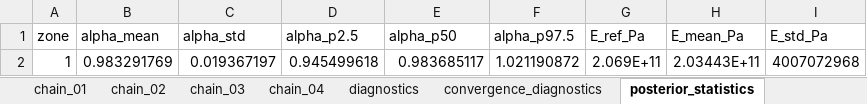
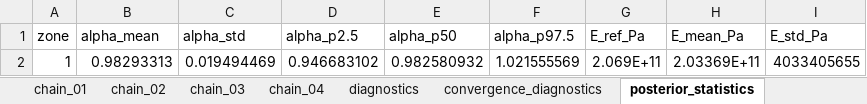
Before and after one commit to saileshkc28-cyber/beam_bayesian_pipeline, an Excel workbook: beam/bayesian_inference/output_mcmc/mcmc_posterior.xlsx, sheet posterior_statistics, drawn as a sheet; values as stored, in another font and other column widths than the file's, no borders; removed rows and columns are numbered as before the commit, all else as after; the diff names each change by its address in the sheet, - before the commit and + after, or states it on an @@ line.

```diff
--- a/beam/bayesian_inference/output_mcmc/mcmc_posterior.xlsx (sheet posterior_statistics)
+++ b/beam/bayesian_inference/output_mcmc/mcmc_posterior.xlsx (sheet posterior_statistics)
-row 2: 1 | 0.983291769 | 0.019367197 | 0.945499618 | 0.983685117 | 1.021190872 | 2.069E+11 | 2.03443E+11 | 4007072968
+row 2: 1 | 0.98293313 | 0.019494469 | 0.946683102 | 0.982580932 | 1.021555569 | 2.069E+11 | 2.03369E+11 | 4033405655
```
Also changed, not shown: sheet chain_04, sheet chain_01, sheet chain_02, sheet chain_03, sheet convergence_diagnostics, sheet diagnostics, 4 other files.
